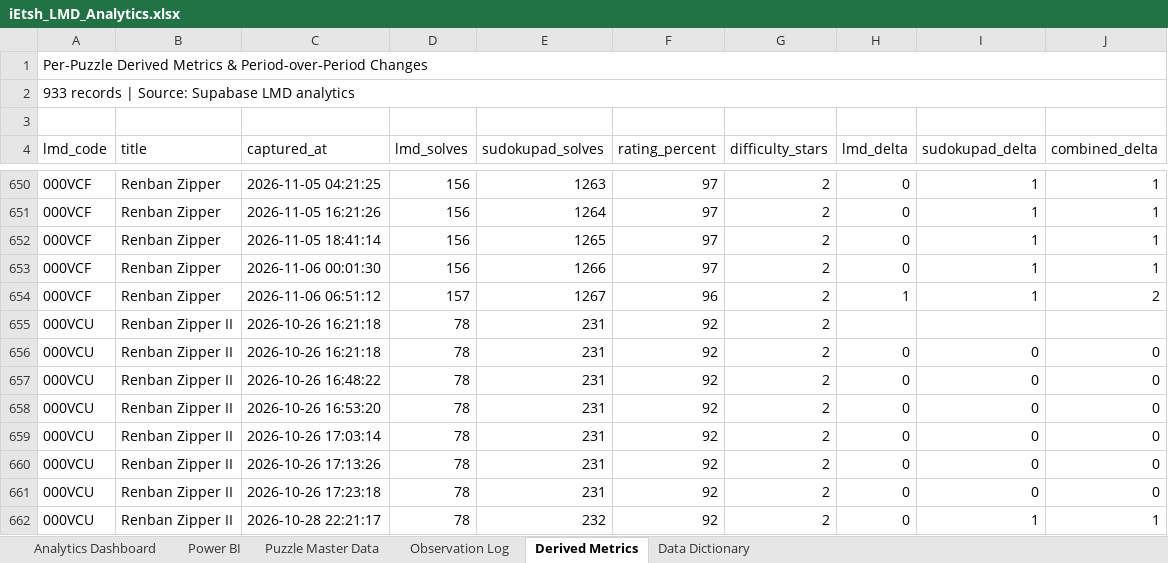
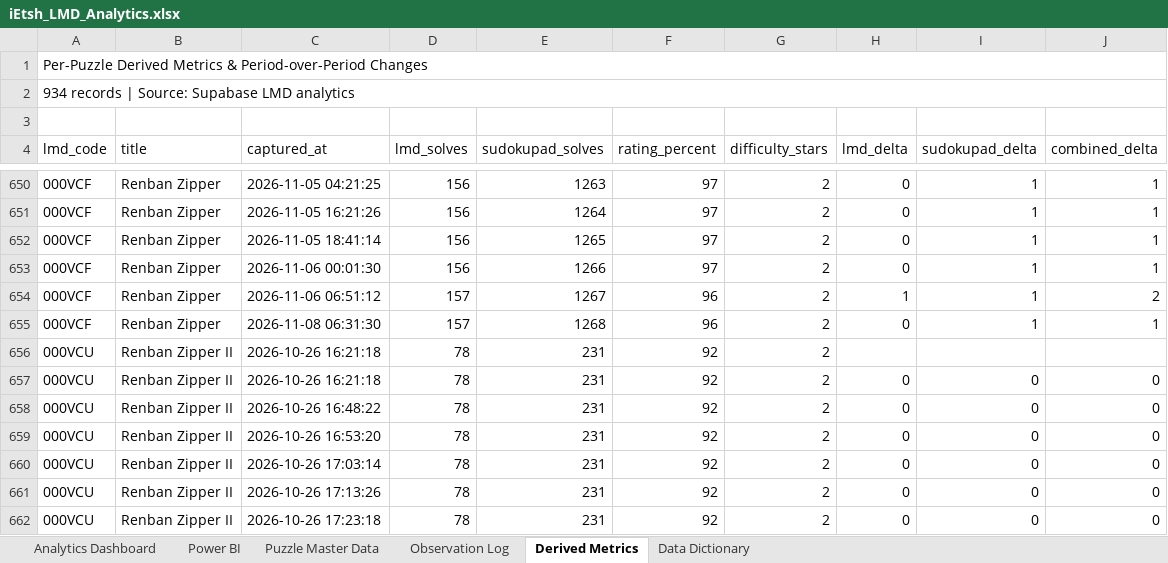
Before and after one commit to iEtsh/iEtsh.sudoku, an Excel workbook: sudoku-ietsh/ietsh/lmd/exports/iEtsh_LMD_Analytics.xlsx, sheet Derived Metrics, drawn as a sheet; only a part is shown, gaps mark what is left out; the shorter side is filled out with more unchanged rows; values as stored, in another font and other column widths than the file's, no cell formats; conditional formats and table styles not drawn; the diff names each change by its address in the sheet, - before the commit and + after, or states it on an @@ line.

```diff
--- a/sudoku-ietsh/ietsh/lmd/exports/iEtsh_LMD_Analytics.xlsx (sheet Derived Metrics)
+++ b/sudoku-ietsh/ietsh/lmd/exports/iEtsh_LMD_Analytics.xlsx (sheet Derived Metrics)
-A2 (lmd_code): 933 records | Source: Supabase LMD analytics
+A2 (lmd_code): 934 records | Source: Supabase LMD analytics
+row 655: 000VCF | Renban Zipper | 2026-11-08 06:31:30 | 157 | 1268 | 96 | 2 | 0 | 1 | 1
```
Also changed, not shown: sheet Puzzle Master Data, sheet Observation Log, sheet Power BI, sheet Analytics Dashboard, sheet Data Dictionary, cell formats, hidden cells, charts or pictures, 1 other file.
